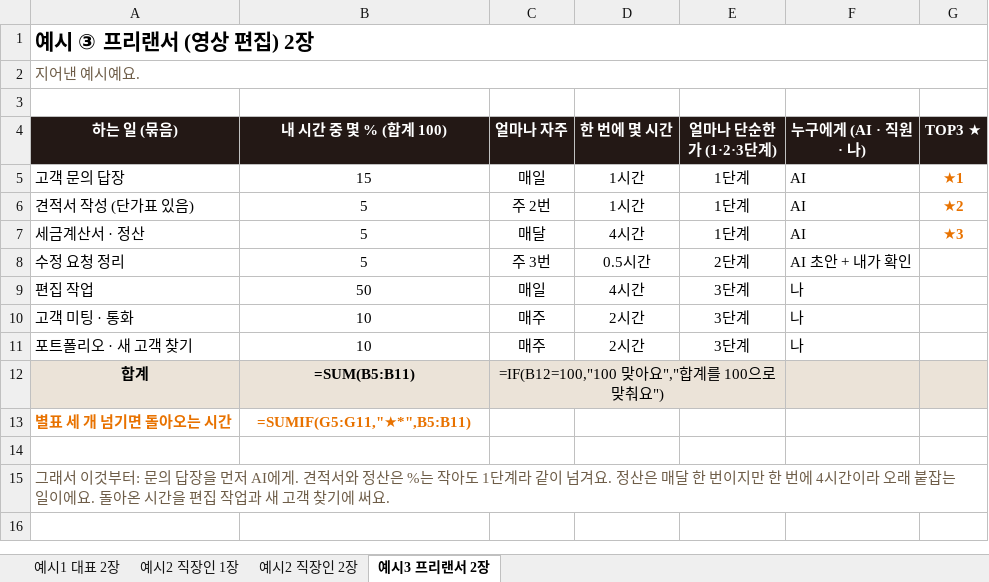
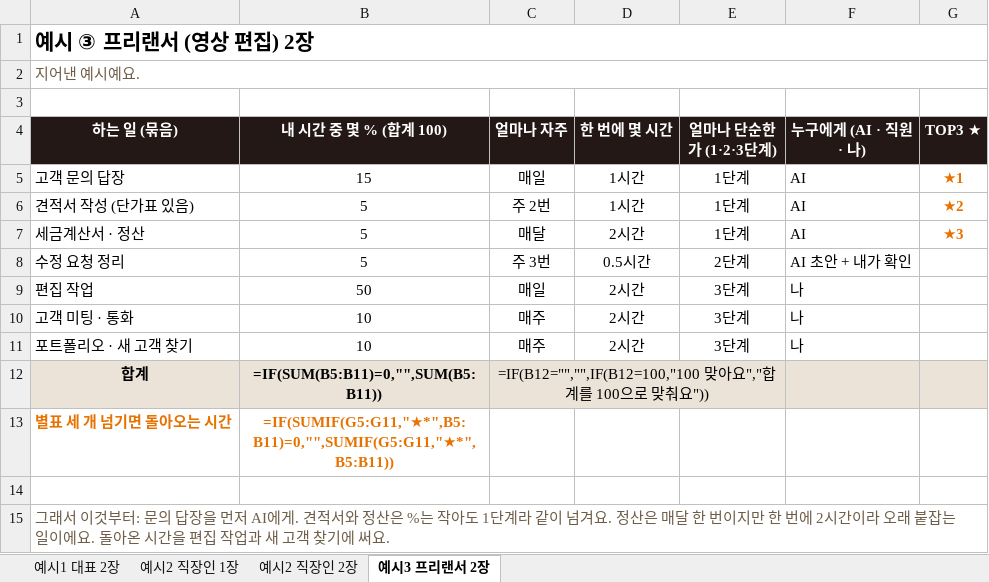
Before and after one commit to jysblanc-rgb/facam-materials, an Excel workbook: 01-02-02/top3-form-example.xlsx, sheet 예시3 프리랜서 2장, drawn as a sheet; values as stored, in another font and other column widths than the file's, no borders; formulas without a stored value are shown as written; the diff names each change by its address in the sheet, - before the commit and + after, or states it on an @@ line.

```diff
--- a/01-02-02/top3-form-example.xlsx (sheet 예시3 프리랜서 2장)
+++ b/01-02-02/top3-form-example.xlsx (sheet 예시3 프리랜서 2장)
-D7 (한 번에 몇 시간): 4시간
+D7 (한 번에 몇 시간): 2시간
-D9 (한 번에 몇 시간): 4시간
+D9 (한 번에 몇 시간): 2시간
-B12 (내 시간 중 몇 % (합계 100)): =SUM(B5:B11)
+B12 (내 시간 중 몇 % (합계 100)): =IF(SUM(B5:B11)=0,"",SUM(B5:B11))
-C12 (얼마나 자주): =IF(B12=100,"100 맞아요","합계를 100으로 맞춰요")
+C12 (얼마나 자주): =IF(B12="","",IF(B12=100,"100 맞아요","합계를 100으로 맞춰요"))
-B13 (내 시간 중 몇 % (합계 100)): =SUMIF(G5:G11,"★*",B5:B11)
+B13 (내 시간 중 몇 % (합계 100)): =IF(SUMIF(G5:G11,"★*",B5:B11)=0,"",SUMIF(G5:G11,"★*",B5:B11))
-A15 (하는 일 (묶음)): …번에 4시간이라…
+A15 (하는 일 (묶음)): …번에 2시간이라…
```
Also changed, not shown: sheet 예시1 대표 2장, sheet 예시2 직장인 2장, sheet 예시2 직장인 1장, 01-02-02/top3-form-blank.xlsx, 01-03-01/one-line-card-blank.xlsx, 31 other files.
